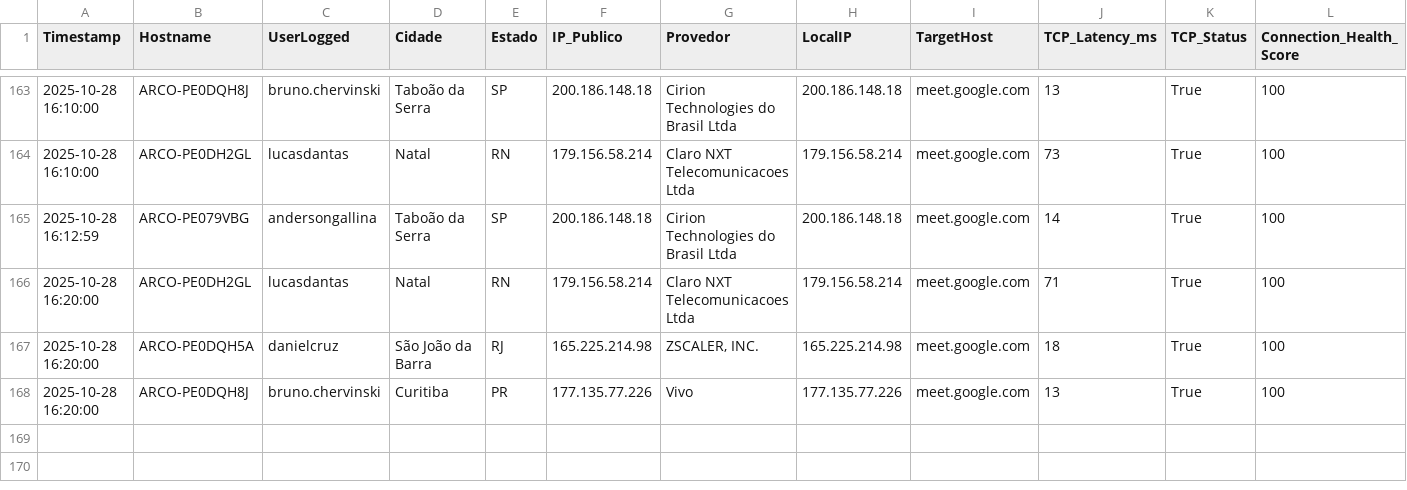
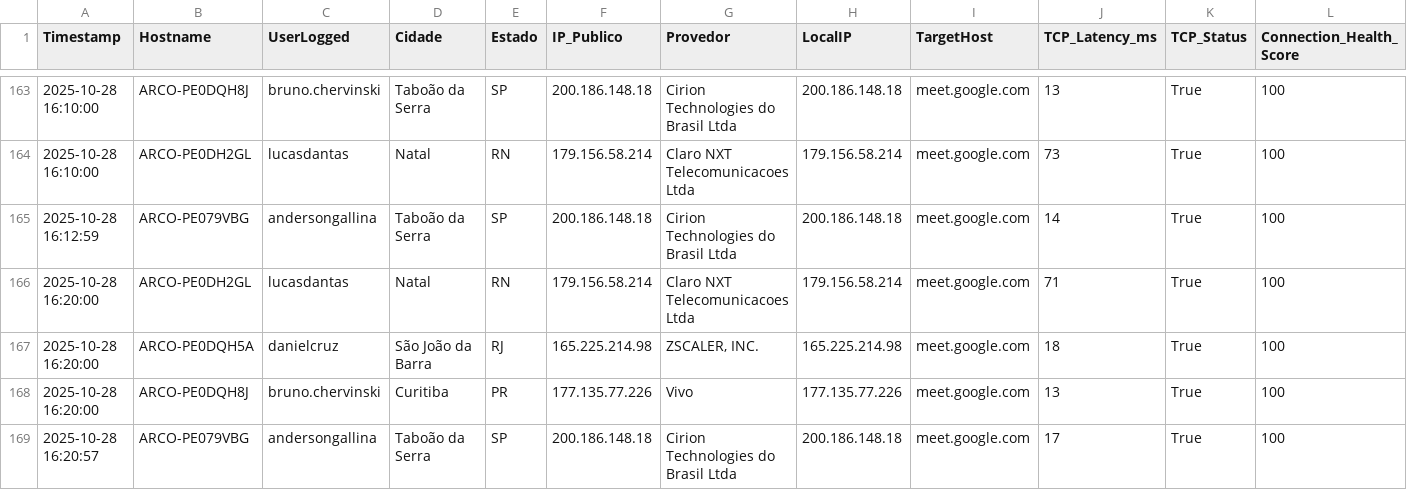
Before and after one commit to lucasldantas/web_monitor, a CSV file: log_meet_monitoring_Windows_28-10-25.csv, drawn as a sheet; only a part is shown, gaps mark what is left out; rows hold the shown columns only; the diff names each change by its address in the sheet, - before the commit and + after, or states it on an @@ line.

Commit message:
Monitoramento 2025-10-28 16:20:57 (Windows): Atualização automática do log de desempenho.

```diff
--- a/log_meet_monitoring_Windows_28-10-25.csv
+++ b/log_meet_monitoring_Windows_28-10-25.csv
+row 169: 2025-10-28 16:20:57 | ARCO-PE079VBG | andersongallina | Taboão da Serra | SP | 200.186.148.18 | Cirion Technologies do Brasil Ltda | 200.186.148.18 | meet.google.com | 17 | True | 100
```
